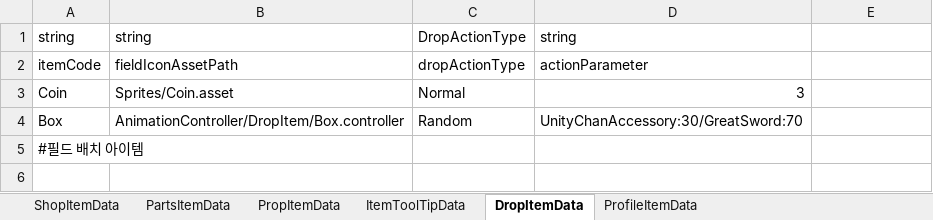
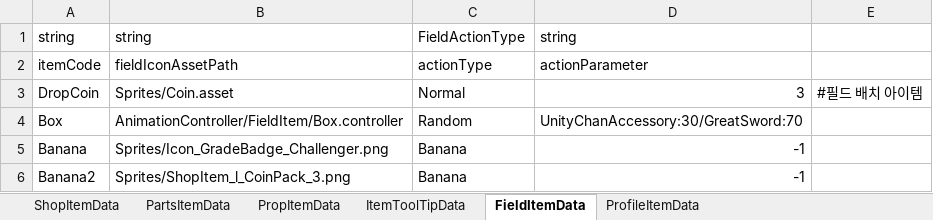
Before and after one commit to solhwi/SebamoGameClient, an Excel workbook: Assets/Excels/ItemTable.xlsx, sheet FieldItemData, drawn as a sheet; values as stored, in another font and other column widths than the file's, no borders; removed rows and columns are numbered as before the commit, all else as after; the diff names each change by its address in the sheet, - before the commit and + after, or states it on an @@ line.

```diff
--- a/Assets/Excels/ItemTable.xlsx (sheet FieldItemData)
+++ b/Assets/Excels/ItemTable.xlsx (sheet FieldItemData)
-sheet tab: DropItemData
+sheet tab: FieldItemData
-C1: DropActionType
+C1: FieldActionType
-C2: dropActionType
+C2: actionType
-A3: Coin
+A3: DropCoin
-E3: (empty)
+E3: #필드 배치 아이템
-B4: AnimationController/DropItem/Box.controller
+B4: AnimationController/FieldItem/Box.controller
-row 5: #필드 배치 아이템
+row 5: Banana | Sprites/Icon_GradeBadge_Challenger.png | Banana | -1
+row 6: Banana2 | Sprites/ShopItem_l_CoinPack_3.png | Banana | -1
```
Also changed, not shown: sheet ItemToolTipData, 39 other files.
